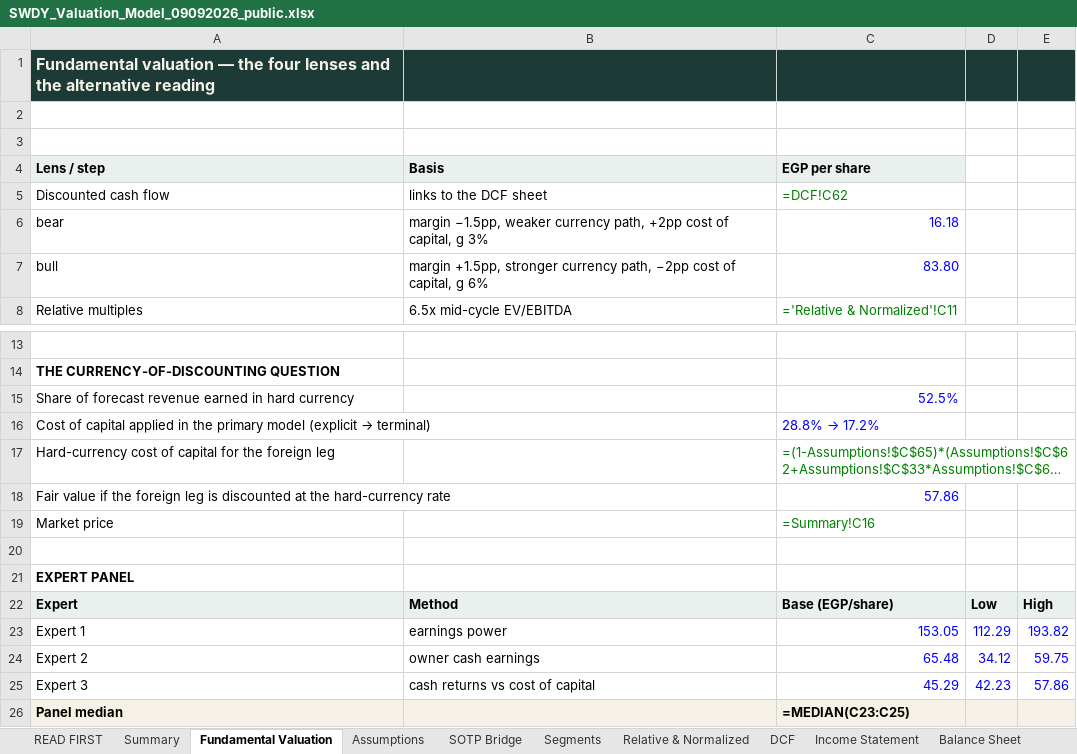
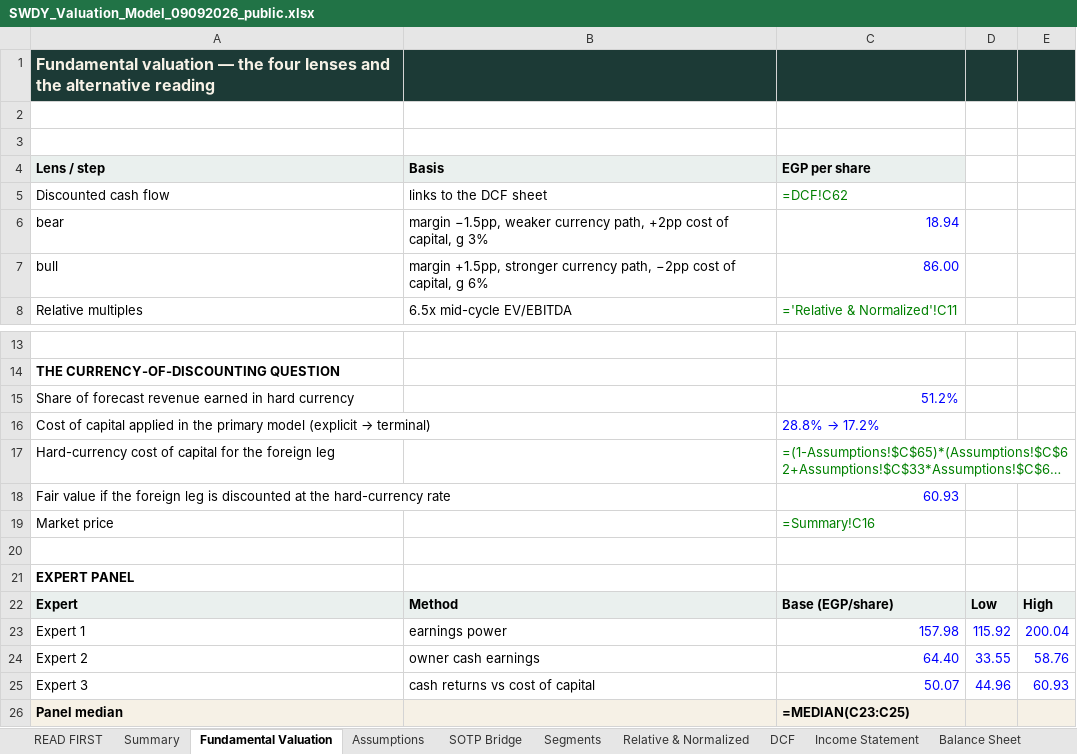
Before and after one commit to sherifomarsaleh/testahil, an Excel workbook: engine/swdy_study/SWDY_Valuation_Model_09092026_public.xlsx, sheet Fundamental Valuation, drawn as a sheet; only a part is shown, gaps mark what is left out; long unchanged cells end in …; values as stored, in another font and other column widths than the file's, no borders; formulas without a stored value are shown as written; the diff names each change by its address in the sheet, - before the commit and + after, or states it on an @@ line.

```diff
--- a/engine/swdy_study/SWDY_Valuation_Model_09092026_public.xlsx (sheet Fundamental Valuation)
+++ b/engine/swdy_study/SWDY_Valuation_Model_09092026_public.xlsx (sheet Fundamental Valuation)
-C6 (EGP per share): 16.18
+C6 (EGP per share): 18.94
-C7 (EGP per share): 83.80
+C7 (EGP per share): 86.00
-C15 (EGP per share): 52.5%
+C15 (EGP per share): 51.2%
-C18 (EGP per share): 57.86
+C18 (EGP per share): 60.93
-C23 (EGP per share): 153.05
+C23 (EGP per share): 157.98
-D23: 112.29
+D23: 115.92
-E23: 193.82
+E23: 200.04
-C24 (EGP per share): 65.48
+C24 (EGP per share): 64.40
-D24: 34.12
+D24: 33.55
-E24: 59.75
+E24: 58.76
-C25 (EGP per share): 45.29
+C25 (EGP per share): 50.07
-D25: 42.23
+D25: 44.96
-E25: 57.86
+E25: 60.93
```
Also changed, not shown: sheet Sensitivity, sheet Segments, sheet Assumptions, sheet Summary, sheet Per-Share & Ratios, 4 other files.
